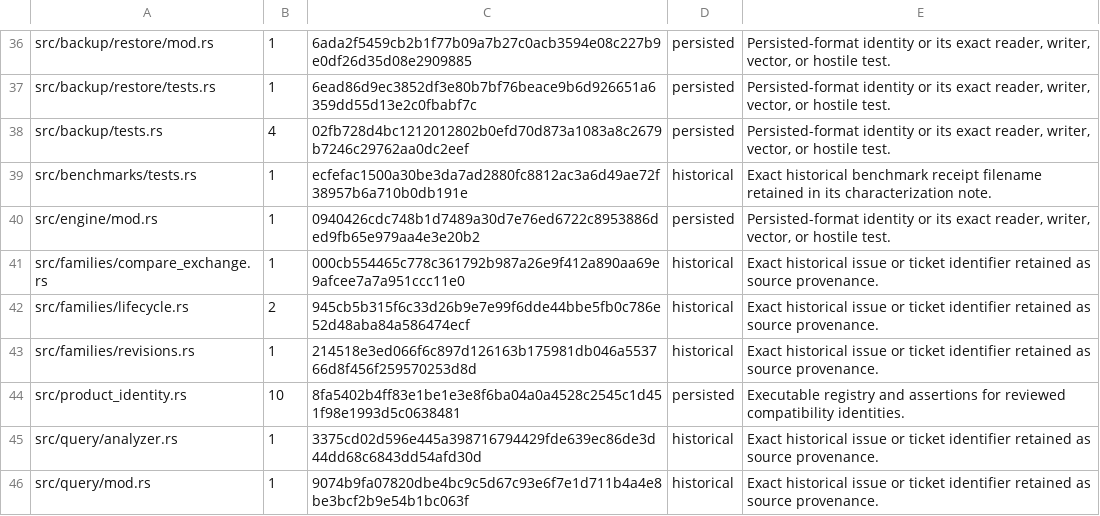
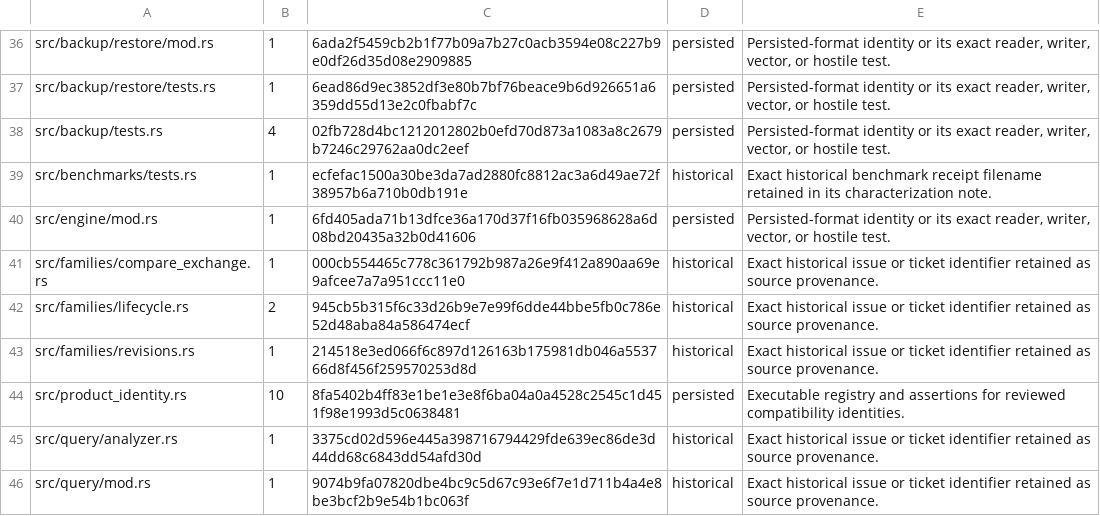
Before and after one commit to TerraScale/terrascale, a TSV file: benchmark/docs/rename/legacy-name-allowlist.tsv, drawn as a sheet; only a part is shown, gaps mark what is left out.

```diff
--- a/benchmark/docs/rename/legacy-name-allowlist.tsv
+++ b/benchmark/docs/rename/legacy-name-allowlist.tsv
@@ -39,3 +39,3 @@ src/backup/tests.rs	4	02fb728d4bc1212012802b0efd70d873a1083a8c2679b7246c29762aa0
 src/benchmarks/tests.rs	1	ecfefac1500a30be3da7ad2880fc8812ac3a6d49ae72f38957b6a710b0db191e	historical	Exact historical benchmark receipt filename retained in its characterization note.
-src/engine/mod.rs	1	0940426cdc748b1d7489a30d7e76ed6722c8953886ded9fb65e979aa4e3e20b2	persisted	Persisted-format identity or its exact reader, writer, vector, or hostile test.
+src/engine/mod.rs	1	6fd405ada71b13dfce36a170d37f16fb035968628a6d08bd20435a32b0d41606	persisted	Persisted-format identity or its exact reader, writer, vector, or hostile test.
 src/families/compare_exchange.rs	1	000cb554465c778c361792b987a26e9f412a890aa69e9afcee7a7a951ccc11e0	historical	Exact historical issue or ticket identifier retained as source provenance.
```
Also changed, not shown: 4 other files.
